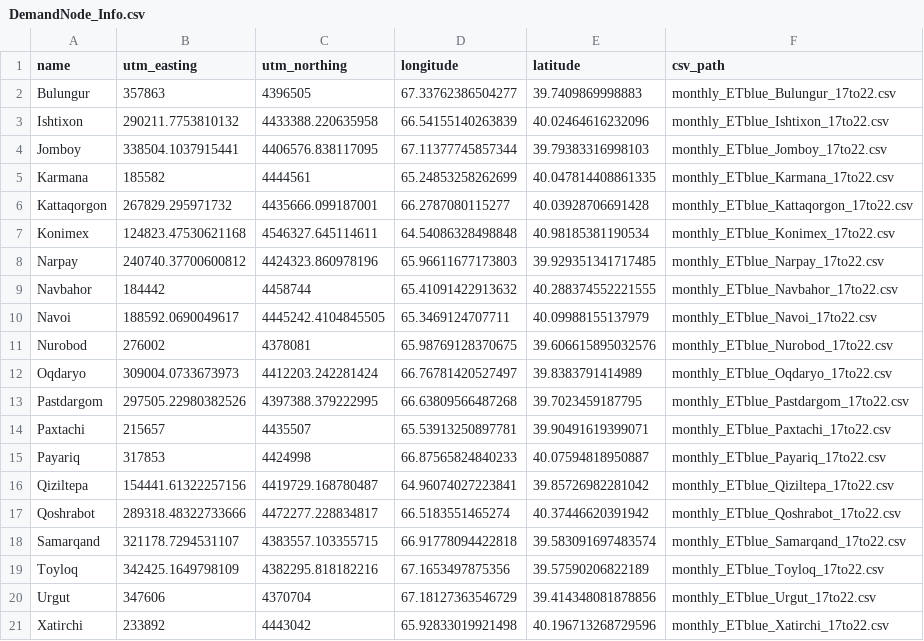
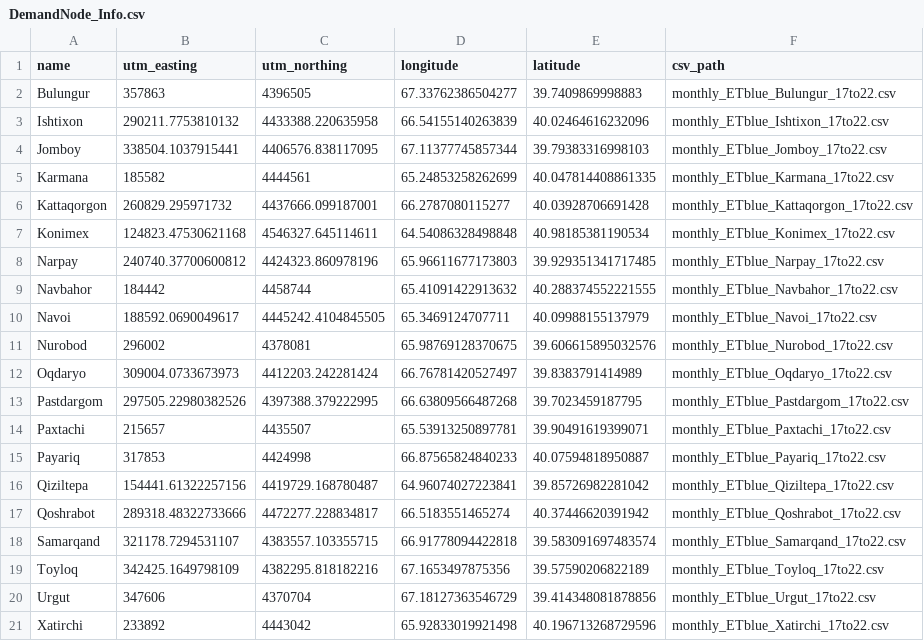
Before and after one commit to hydrosolutions/taqsim, a CSV file: data/DemandNode_Info.csv, drawn as a sheet.

```diff
--- a/data/DemandNode_Info.csv
+++ b/data/DemandNode_Info.csv
@@ -5,3 +5,3 @@ Jomboy,338504.1037915441,4406576.838117095,67.11377745857344,39.79383316998103,m
 Karmana,185582,4444561,65.24853258262699,40.047814408861335,monthly_ETblue_Karmana_17to22.csv
-Kattaqorgon,267829.295971732,4435666.099187001,66.2787080115277,40.03928706691428,monthly_ETblue_Kattaqorgon_17to22.csv
+Kattaqorgon,260829.295971732,4437666.099187001,66.2787080115277,40.03928706691428,monthly_ETblue_Kattaqorgon_17to22.csv
 Konimex,124823.47530621168,4546327.645114611,64.54086328498848,40.98185381190534,monthly_ETblue_Konimex_17to22.csv
@@ -10,3 +10,3 @@ Navbahor,184442,4458744,65.41091422913632,40.288374552221555,monthly_ETblue_Navb
 Navoi,188592.0690049617,4445242.4104845505,65.3469124707711,40.09988155137979,monthly_ETblue_Navoi_17to22.csv
-Nurobod,276002,4378081,65.98769128370675,39.606615895032576,monthly_ETblue_Nurobod_17to22.csv
+Nurobod,296002,4378081,65.98769128370675,39.606615895032576,monthly_ETblue_Nurobod_17to22.csv
 Oqdaryo,309004.0733673973,4412203.242281424,66.76781420527497,39.8383791414989,monthly_ETblue_Oqdaryo_17to22.csv
```
Also changed, not shown: data/Sink_Eski Ankhor_monthly_2000_2022.csv, data/Sink_Eski Tuyatortor_monthly_2000_2022.csv, 4 other files.
